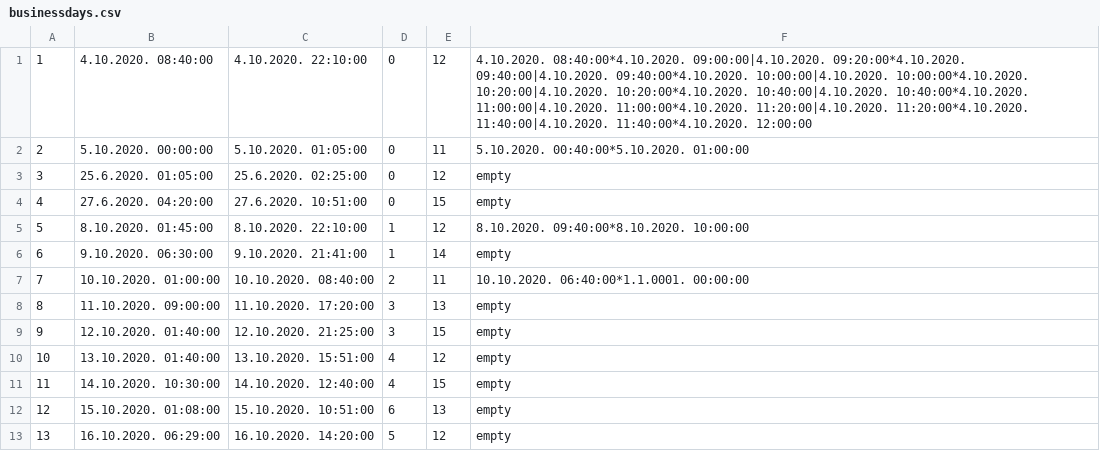
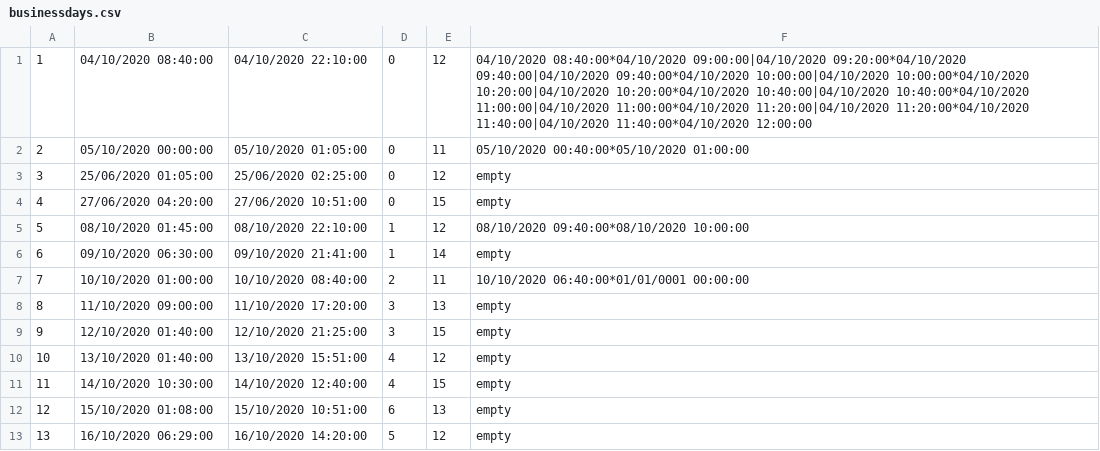
Before and after one commit to ilijabrdar/hospital_system, a CSV file: code/Resources/Data/businessdays.csv, drawn as a sheet.

```diff
--- a/code/Resources/Data/businessdays.csv
+++ b/code/Resources/Data/businessdays.csv
@@ -1,13 +1,13 @@
-1,4.10.2020. 08:40:00,4.10.2020. 22:10:00,0,12,4.10.2020. 08:40:00*4.10.2020. 09:00:00|4.10.2020. 09:20:00*4.10.2020. 09:40:00|4.10.2020. 09:40:00*4.10.2020. 10:00:00|4.10.2020. 10:00:00*4.10.2020. 10:20:00|4.10.2020. 10:20:00*4.10.2020. 10:40:00|4.10.2020. 10:40:00*4.10.2020. 11:00:00|4.10.2020. 11:00:00*4.10.2020. 11:20:00|4.10.2020. 11:20:00*4.10.2020. 11:40:00|4.10.2020. 11:40:00*4.10.2020. 12:00:00
-2,5.10.2020. 00:00:00,5.10.2020. 01:05:00,0,11,5.10.2020. 00:40:00*5.10.2020. 01:00:00
-3,25.6.2020. 01:05:00,25.6.2020. 02:25:00,0,12,empty
-4,27.6.2020. 04:20:00,27.6.2020. 10:51:00,0,15,empty
-5,8.10.2020. 01:45:00,8.10.2020. 22:10:00,1,12,8.10.2020. 09:40:00*8.10.2020. 10:00:00
-6,9.10.2020. 06:30:00,9.10.2020. 21:41:00,1,14,empty
-7,10.10.2020. 01:00:00,10.10.2020. 08:40:00,2,11,10.10.2020. 06:40:00*1.1.0001. 00:00:00
-8,11.10.2020. 09:00:00,11.10.2020. 17:20:00,3,13,empty
-9,12.10.2020. 01:40:00,12.10.2020. 21:25:00,3,15,empty
-10,13.10.2020. 01:40:00,13.10.2020. 15:51:00,4,12,empty
-11,14.10.2020. 10:30:00,14.10.2020. 12:40:00,4,15,empty
-12,15.10.2020. 01:08:00,15.10.2020. 10:51:00,6,13,empty
-13,16.10.2020. 06:29:00,16.10.2020. 14:20:00,5,12,empty
+1,04/10/2020 08:40:00,04/10/2020 22:10:00,0,12,04/10/2020 08:40:00*04/10/2020 09:00:00|04/10/2020 09:20:00*04/10/2020 09:40:00|04/10/2020 09:40:00*04/10/2020 10:00:00|04/10/2020 10:00:00*04/10/2020 10:20:00|04/10/2020 10:20:00*04/10/2020 10:40:00|04/10/2020 10:40:00*04/10/2020 11:00:00|04/10/2020 11:00:00*04/10/2020 11:20:00|04/10/2020 11:20:00*04/10/2020 11:40:00|04/10/2020 11:40:00*04/10/2020 12:00:00
+2,05/10/2020 00:00:00,05/10/2020 01:05:00,0,11,05/10/2020 00:40:00*05/10/2020 01:00:00
+3,25/06/2020 01:05:00,25/06/2020 02:25:00,0,12,empty
+4,27/06/2020 04:20:00,27/06/2020 10:51:00,0,15,empty
+5,08/10/2020 01:45:00,08/10/2020 22:10:00,1,12,08/10/2020 09:40:00*08/10/2020 10:00:00
+6,09/10/2020 06:30:00,09/10/2020 21:41:00,1,14,empty
+7,10/10/2020 01:00:00,10/10/2020 08:40:00,2,11,10/10/2020 06:40:00*01/01/0001 00:00:00
+8,11/10/2020 09:00:00,11/10/2020 17:20:00,3,13,empty
+9,12/10/2020 01:40:00,12/10/2020 21:25:00,3,15,empty
+10,13/10/2020 01:40:00,13/10/2020 15:51:00,4,12,empty
+11,14/10/2020 10:30:00,14/10/2020 12:40:00,4,15,empty
+12,15/10/2020 01:08:00,15/10/2020 10:51:00,6,13,empty
+13,16/10/2020 06:29:00,16/10/2020 14:20:00,5,12,empty
```
Also changed, not shown: 21 other files.
